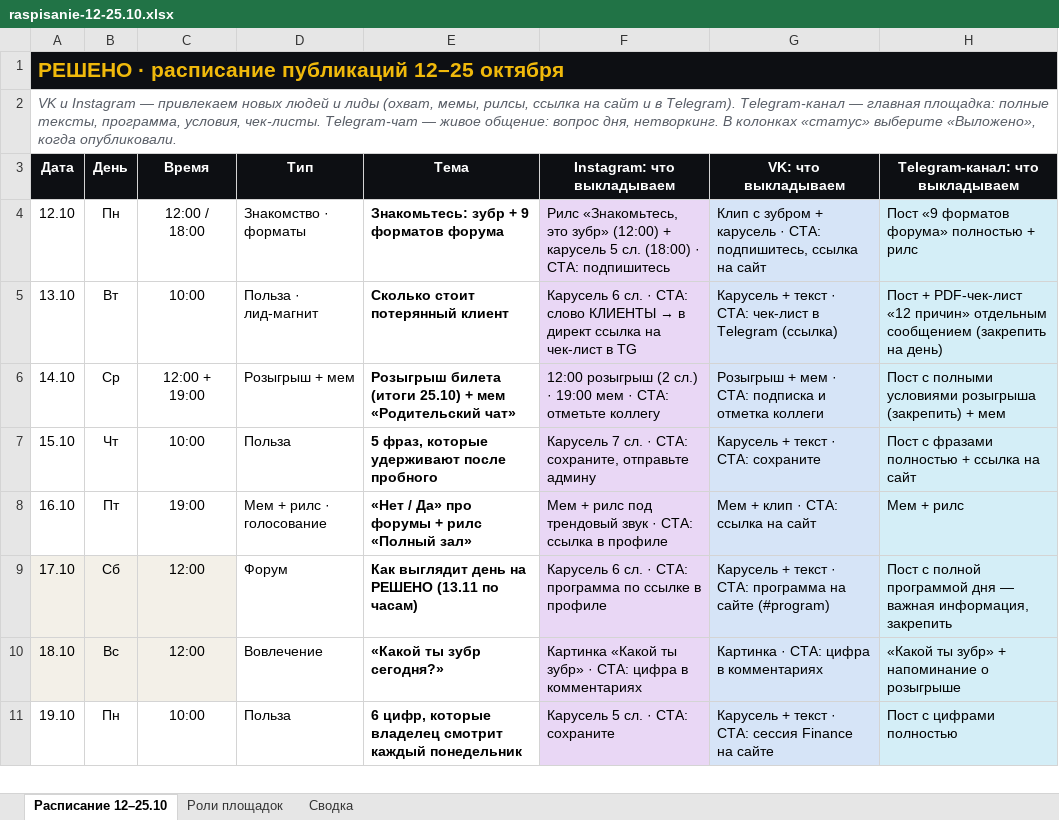
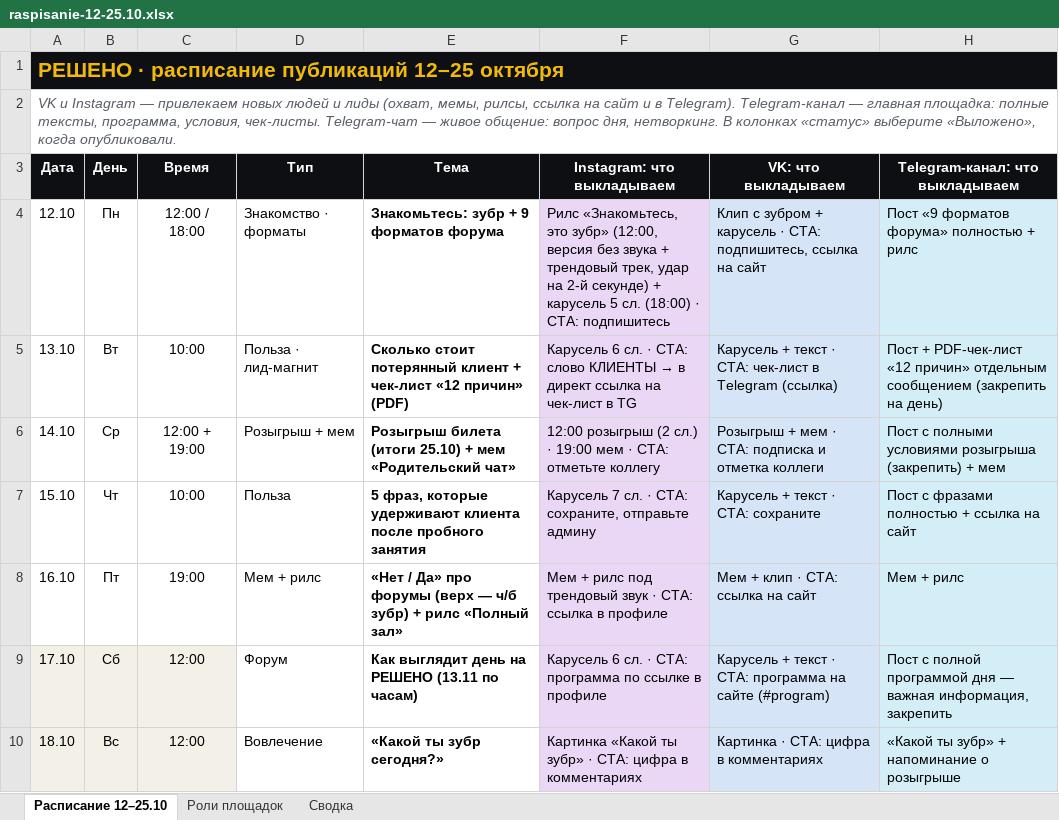
Before and after one commit to zulez1/marketing, an Excel workbook: content/plan/raspisanie-12-25.10.xlsx, sheet Расписание 12–25.10, drawn as a sheet; only a part is shown; the shorter side is filled out with more unchanged rows; values as stored, in another font and other column widths than the file's, no borders; conditional formats not drawn; the diff names each change by its address in the sheet, - before the commit and + after, or states it on an @@ line.

```diff
--- a/content/plan/raspisanie-12-25.10.xlsx (sheet Расписание 12–25.10)
+++ b/content/plan/raspisanie-12-25.10.xlsx (sheet Расписание 12–25.10)
-F4 (Instagram: что выкладываем): …это зубр» (12:00) + карусель…
+F4 (Instagram: что выкладываем): …это зубр» (12:00, версия без звука + трендовый трек, удар на 2-й секунде) + карусель…
-E5 (Тема): …потерянный клиент
+E5 (Тема): …потерянный клиент + чек-лист «12 причин» (PDF)
-E7 (Тема): …которые удерживают после пробного
+E7 (Тема): …которые удерживают клиента после пробного занятия
-D8 (Тип): Мем + рилс · голосование
+D8 (Тип): Мем + рилс
-E8 (Тема): …про форумы + рилс…
+E8 (Тема): …про форумы (верх — ч/б зубр) + рилс…
```
Also changed, not shown: 1 other file.
